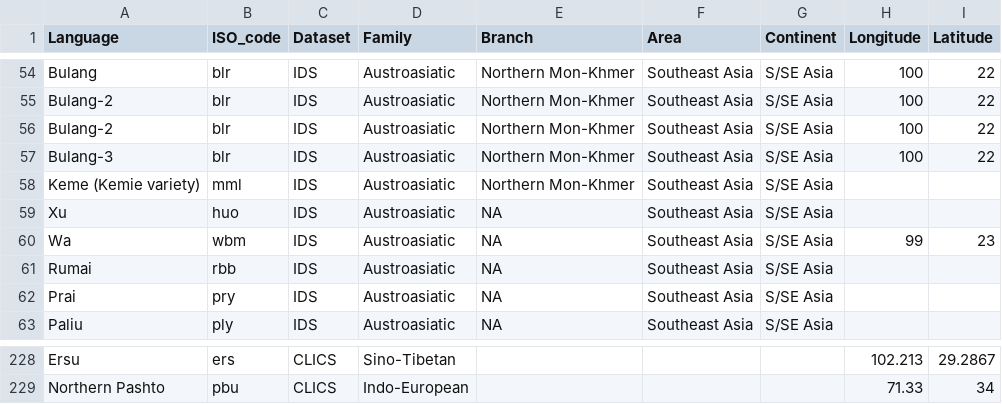
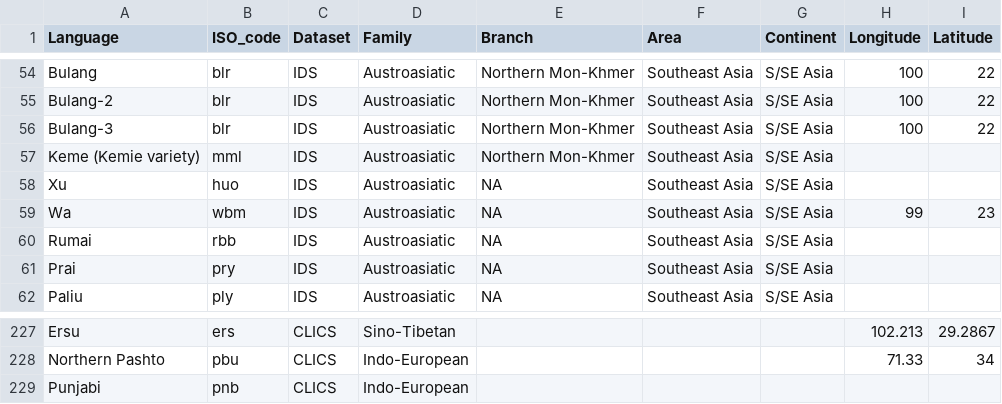
Before and after one commit to soskuthy/rough_r, a CSV file: raw_data/a4_cross_linguistic/autotyp_additions_new.csv, drawn as a sheet; only a part is shown, gaps mark what is left out.

```diff
--- a/raw_data/a4_cross_linguistic/autotyp_additions_new.csv
+++ b/raw_data/a4_cross_linguistic/autotyp_additions_new.csv
@@ -55,3 +55,2 @@ Bulang,blr,IDS,Austroasiatic,Northern Mon-Khmer,Southeast Asia,S/SE Asia,100,22
 Bulang-2,blr,IDS,Austroasiatic,Northern Mon-Khmer,Southeast Asia,S/SE Asia,100,22
-Bulang-2,blr,IDS,Austroasiatic,Northern Mon-Khmer,Southeast Asia,S/SE Asia,100,22
 Bulang-3,blr,IDS,Austroasiatic,Northern Mon-Khmer,Southeast Asia,S/SE Asia,100,22
@@ -229 +228,2 @@ Ersu,ers,CLICS,Sino-Tibetan,,,,102.213,29.2867
 Northern Pashto,pbu,CLICS,Indo-European,,,,71.33,34
+Punjabi,pnb,CLICS,Indo-European,,,,,
```
Also changed, not shown: raw_data/a4_cross_linguistic/reflex_african_117.csv, 16 other files.
